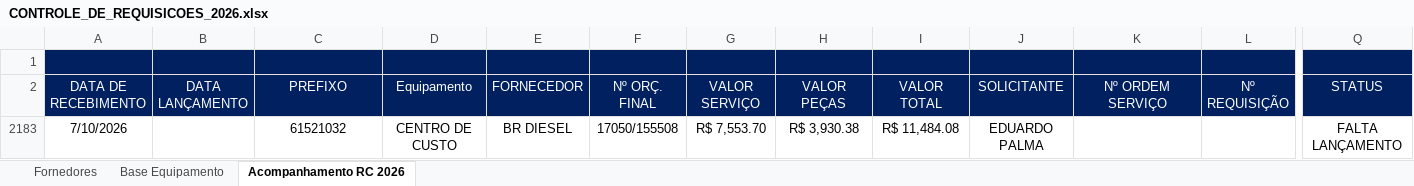
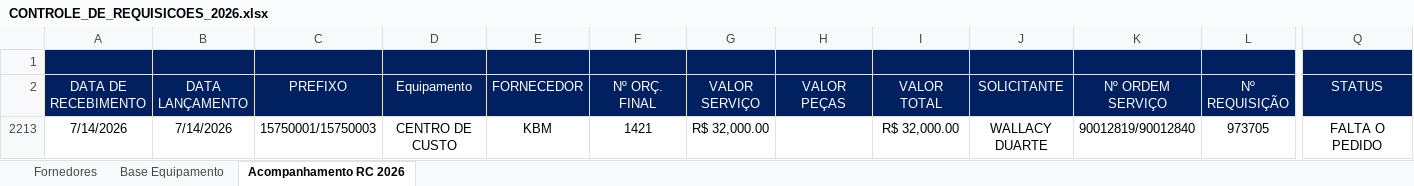
Before and after one commit to Ezequii/dashboard-pcm-cloudflare, an Excel workbook: data/CONTROLE_DE_REQUISICOES_2026.xlsx, sheet Acompanhamento RC 2026, drawn as a sheet; only a part is shown, gaps mark what is left out; values as stored, in another font and other column widths than the file's, no borders; charts and pictures and conditional formats and table styles not drawn; removed rows and columns are numbered as before the commit, all else as after; rows hold the shown columns only; the diff names each change by its address in the sheet, - before the commit and + after, or states it on an @@ line.

```diff
--- a/data/CONTROLE_DE_REQUISICOES_2026.xlsx (sheet Acompanhamento RC 2026)
+++ b/data/CONTROLE_DE_REQUISICOES_2026.xlsx (sheet Acompanhamento RC 2026)
@@ row 2183 hidden: 7/10/2026 |  | 61521032 | CENTRO DE CUSTO | BR DIESEL | 17050/155508 | R$ 7,553.70 | R$ 3,930.38 | R$ 11,484.08 | EDUARDO PALMA |  |  | FALTA LANÇAMENTO @@
+row 2213: 7/14/2026 | 7/14/2026 | 15750001/15750003 | CENTRO DE CUSTO | KBM | 1421 | R$ 32,000.00 |  | R$ 32,000.00 | WALLACY DUARTE | 90012819/90012840 | 973705 | FALTA O PEDIDO
```
Also changed, not shown: sheet Fornedores, hidden cells, 20 other files.
